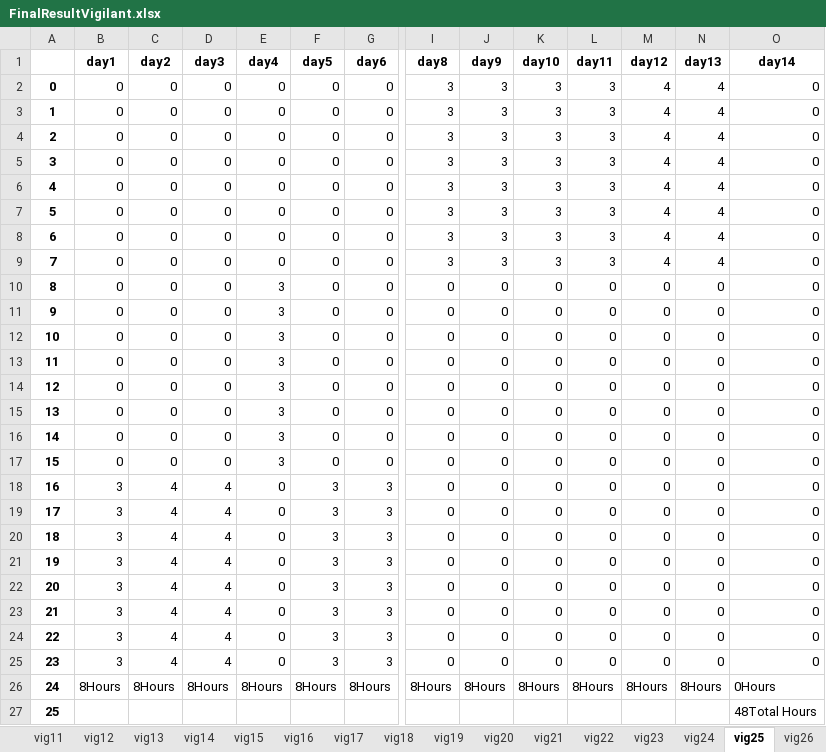
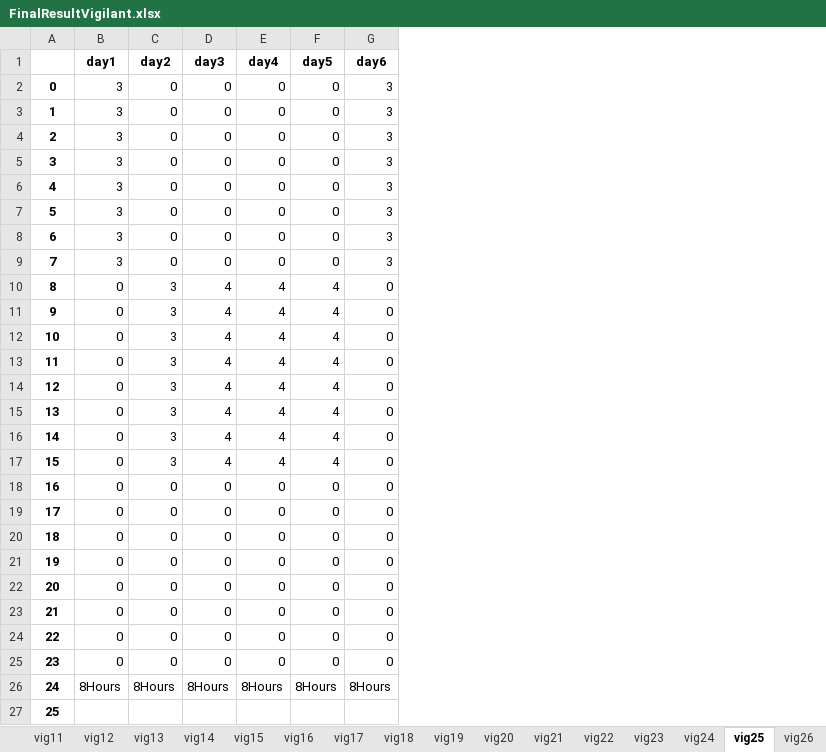
Before and after one commit to renejal/assignment-of-truns, an Excel workbook: Data/Results/FinalResultVigilant.xlsx, sheet vig25, drawn as a sheet; only a part is shown, gaps mark what is left out; values as stored, in another font and other column widths than the file's, no borders; the diff covers the shown part only; the diff names each change by its address in the sheet, - before the commit and + after, or states it on an @@ line.

```diff
--- a/Data/Results/FinalResultVigilant.xlsx (sheet vig25)
+++ b/Data/Results/FinalResultVigilant.xlsx (sheet vig25)
-column I (day8), rows 2-26: 3 | 3 | 3 | 3 | 3 | 3 | 3 | 3 | 0 | 0 | 0 | 0 | 0 | 0 | 0 | 0 | 0 | 0 | 0 | 0 | 0 | 0 | 0 | 0 | 8Hours
-column J (day9), rows 2-26: 3 | 3 | 3 | 3 | 3 | 3 | 3 | 3 | 0 | 0 | 0 | 0 | 0 | 0 | 0 | 0 | 0 | 0 | 0 | 0 | 0 | 0 | 0 | 0 | 8Hours
-column K (day10), rows 2-26: 3 | 3 | 3 | 3 | 3 | 3 | 3 | 3 | 0 | 0 | 0 | 0 | 0 | 0 | 0 | 0 | 0 | 0 | 0 | 0 | 0 | 0 | 0 | 0 | 8Hours
-column L (day11), rows 2-26: 3 | 3 | 3 | 3 | 3 | 3 | 3 | 3 | 0 | 0 | 0 | 0 | 0 | 0 | 0 | 0 | 0 | 0 | 0 | 0 | 0 | 0 | 0 | 0 | 8Hours
-column M (day12), rows 2-26: 4 | 4 | 4 | 4 | 4 | 4 | 4 | 4 | 0 | 0 | 0 | 0 | 0 | 0 | 0 | 0 | 0 | 0 | 0 | 0 | 0 | 0 | 0 | 0 | 8Hours
-column N (day13), rows 2-26: 4 | 4 | 4 | 4 | 4 | 4 | 4 | 4 | 0 | 0 | 0 | 0 | 0 | 0 | 0 | 0 | 0 | 0 | 0 | 0 | 0 | 0 | 0 | 0 | 8Hours
-column O (day14), rows 2-27: 0 | 0 | 0 | 0 | 0 | 0 | 0 | 0 | 0 | 0 | 0 | 0 | 0 | 0 | 0 | 0 | 0 | 0 | 0 | 0 | 0 | 0 | 0 | 0 | 0Hours | 48Total Hours
-B2:B9 (day1): 0
+B2:B9 (day1): 3
-G2:G9 (day6): 0
+G2:G9 (day6): 3
-C10:C17 (day2): 0
+C10:C17 (day2): 3
-D10:D17 (day3): 0
+D10:D17 (day3): 4
-E10:E17 (day4): 3
+E10:E17 (day4): 4
-F10:F17 (day5): 0
+F10:F17 (day5): 4
-B18:B25 (day1): 3
+B18:B25 (day1): 0
-C18:C25 (day2): 4
+C18:C25 (day2): 0
-D18:D25 (day3): 4
+D18:D25 (day3): 0
-F18:F25 (day5): 3
+F18:F25 (day5): 0
-G18:G25 (day6): 3
+G18:G25 (day6): 0
```
Also changed, not shown: 14 removed columns elsewhere in this sheet, sheet vig24, sheet vig16, sheet vig17, sheet vig21, sheet vig23, sheet vig13, 21 more sheets, Data/Results/FinalResultSite.xlsx, Data/Results/FirstResultSite.xlsx, 5 other files.
